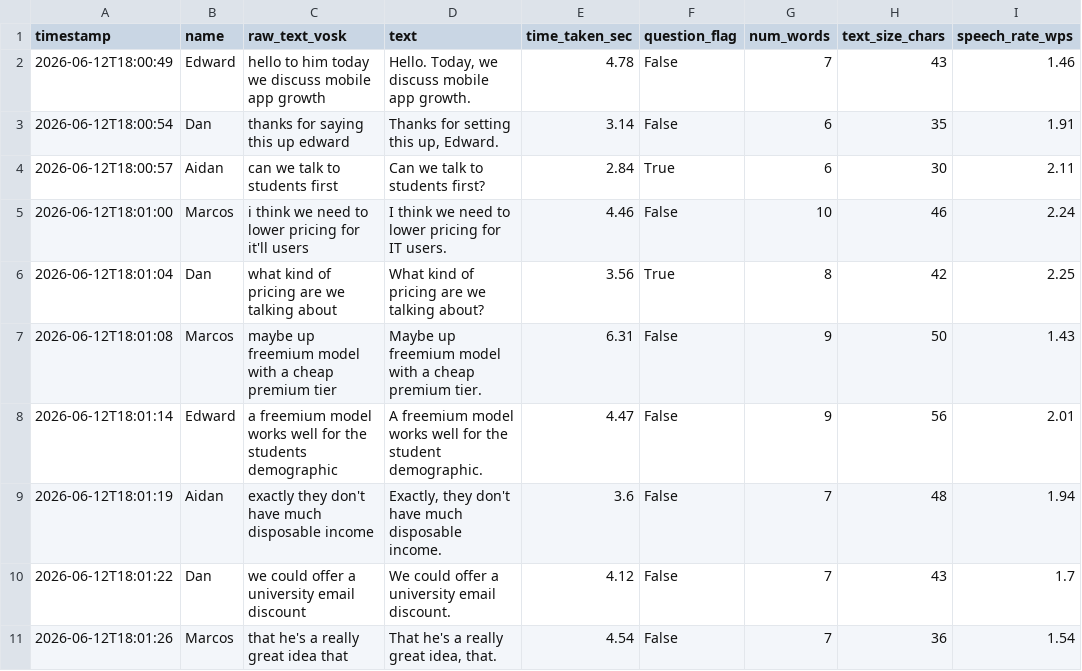
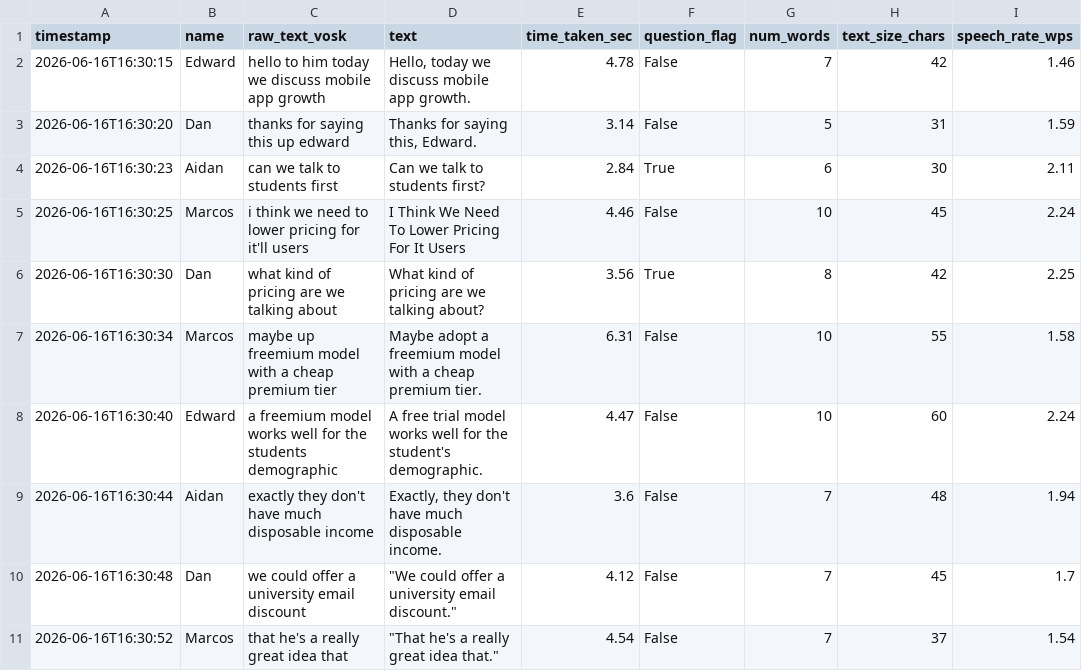
Before and after one commit to Four-Loops-Big-Data-Analytics/group-project, a CSV file: data/meeting_enriched.csv, drawn as a sheet; only a part is shown; the diff covers the shown part only; the diff names each change by its address in the sheet, - before the commit and + after, or states it on an @@ line.

```diff
--- a/data/meeting_enriched.csv
+++ b/data/meeting_enriched.csv
-A2 (timestamp): 2026-06-12T18:00:49
+A2 (timestamp): 2026-06-16T16:30:15
-D2 (text): Hello. Today, we discuss mobile app growth.
+D2 (text): Hello, today we discuss mobile app growth.
-H2 (text_size_chars): 43
+H2 (text_size_chars): 42
-A3 (timestamp): 2026-06-12T18:00:54
+A3 (timestamp): 2026-06-16T16:30:20
-D3 (text): Thanks for setting this up, Edward.
+D3 (text): Thanks for saying this, Edward.
-G3 (num_words): 6
+G3 (num_words): 5
-H3 (text_size_chars): 35
+H3 (text_size_chars): 31
-I3 (speech_rate_wps): 1.91
+I3 (speech_rate_wps): 1.59
-A4 (timestamp): 2026-06-12T18:00:57
+A4 (timestamp): 2026-06-16T16:30:23
-A5 (timestamp): 2026-06-12T18:01:00
+A5 (timestamp): 2026-06-16T16:30:25
-D5 (text): I think we need to lower pricing for IT users.
+D5 (text): I Think We Need To Lower Pricing For It Users
-H5 (text_size_chars): 46
+H5 (text_size_chars): 45
-A6 (timestamp): 2026-06-12T18:01:04
+A6 (timestamp): 2026-06-16T16:30:30
-A7 (timestamp): 2026-06-12T18:01:08
+A7 (timestamp): 2026-06-16T16:30:34
-D7 (text): Maybe up freemium model…
+D7 (text): Maybe adopt a freemium model…
-G7:G8 (num_words): 9
+G7:G8 (num_words): 10
-H7 (text_size_chars): 50
+H7 (text_size_chars): 55
-I7 (speech_rate_wps): 1.43
+I7 (speech_rate_wps): 1.58
-A8 (timestamp): 2026-06-12T18:01:14
+A8 (timestamp): 2026-06-16T16:30:40
-D8 (text): A freemium model works well for the student demographic.
+D8 (text): A free trial model works well for the student's demographic.
-H8 (text_size_chars): 56
+H8 (text_size_chars): 60
-I8 (speech_rate_wps): 2.01
+I8 (speech_rate_wps): 2.24
-A9 (timestamp): 2026-06-12T18:01:19
+A9 (timestamp): 2026-06-16T16:30:44
-A10 (timestamp): 2026-06-12T18:01:22
+A10 (timestamp): 2026-06-16T16:30:48
-D10 (text): We could offer a university email discount.
+D10 (text): "We could offer a university email discount."
-H10 (text_size_chars): 43
+H10 (text_size_chars): 45
-A11 (timestamp): 2026-06-12T18:01:26
+A11 (timestamp): 2026-06-16T16:30:52
-D11 (text): That he's a really great idea, that.
+D11 (text): "That he's a really great idea that."
-H11 (text_size_chars): 36
+H11 (text_size_chars): 37
```
Also changed, not shown: 1 added row, 1 removed row and 45 edited cells elsewhere in this file, data/meeting_corrected.csv, data/meeting_raw.csv, 6 other files.
